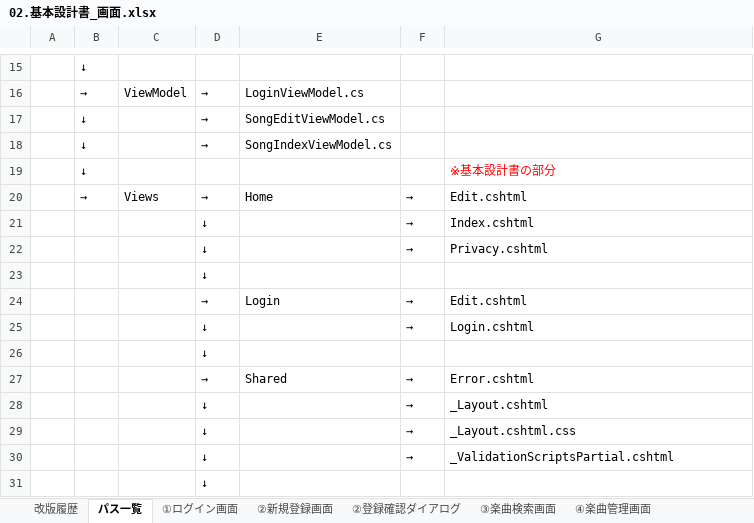
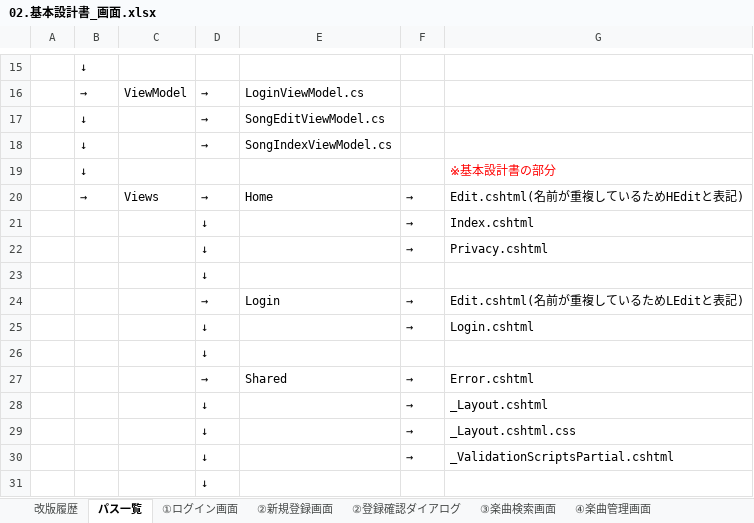
Before and after one commit to nomura-ts-bit/kensyuu, an Excel workbook: SampleApp001/一覧表/02.基本設計書_画面.xlsx, sheet パス一覧, drawn as a sheet; only a part is shown, gaps mark what is left out; values as stored, in another font and other column widths than the file's, no borders; the diff names each change by its address in the sheet, - before the commit and + after, or states it on an @@ line.

```diff
--- a/SampleApp001/一覧表/02.基本設計書_画面.xlsx (sheet パス一覧)
+++ b/SampleApp001/一覧表/02.基本設計書_画面.xlsx (sheet パス一覧)
-G20: Edit.cshtml
+G20: Edit.cshtml(名前が重複しているためHEditと表記)
-G24: Edit.cshtml
+G24: Edit.cshtml(名前が重複しているためLEditと表記)
```
Also changed, not shown: 21 other files.
